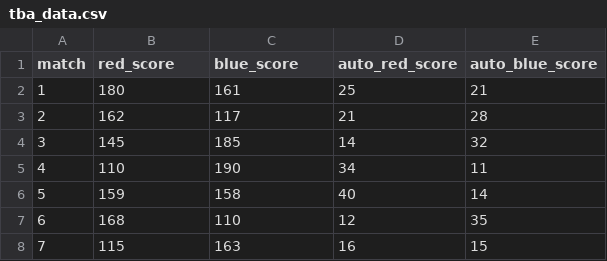
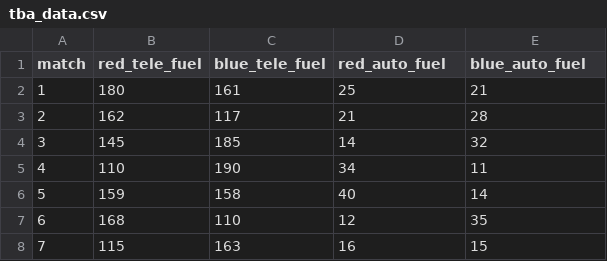
Before and after one commit to Ghostyaq/scouting2026, a CSV file: shinyapp/data/test_data/tba_data.csv, drawn as a sheet; only a part is shown.

Commit message:
progress on finding prior_ridge > EPA on a per-match basis

```diff
--- a/shinyapp/data/test_data/tba_data.csv
+++ b/shinyapp/data/test_data/tba_data.csv
@@ -1,2 +1,2 @@
-"match","red_score","blue_score","auto_red_score","auto_blue_score"
+"match","red_tele_fuel","blue_tele_fuel","red_auto_fuel","blue_auto_fuel"
 1,180,161,25,21
```
Also changed, not shown: 3 other files.
